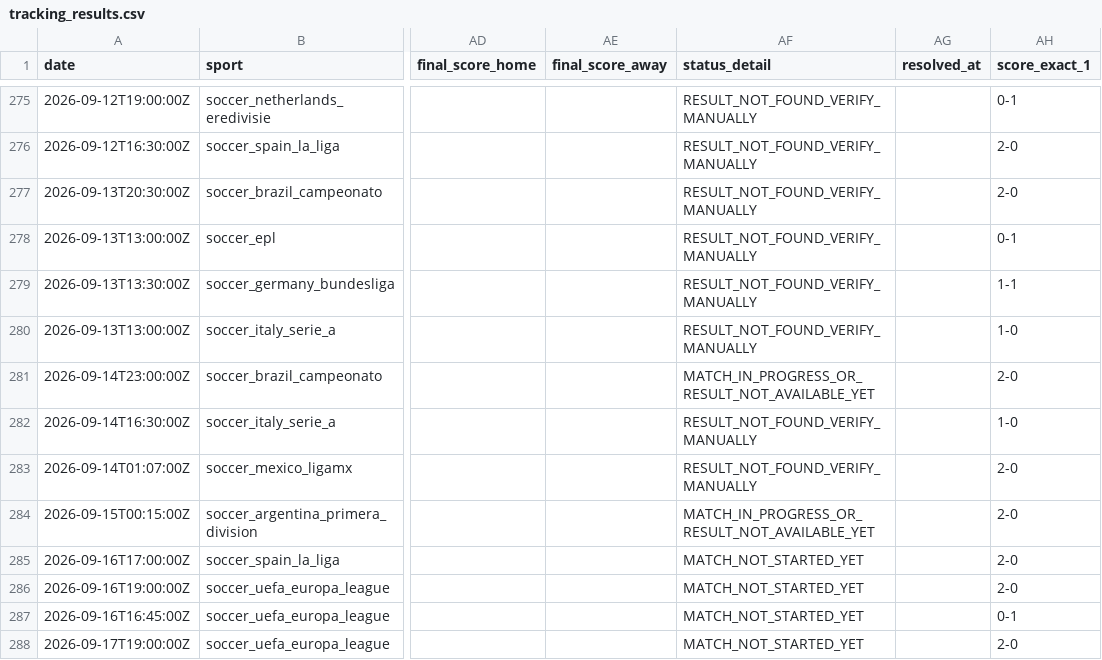
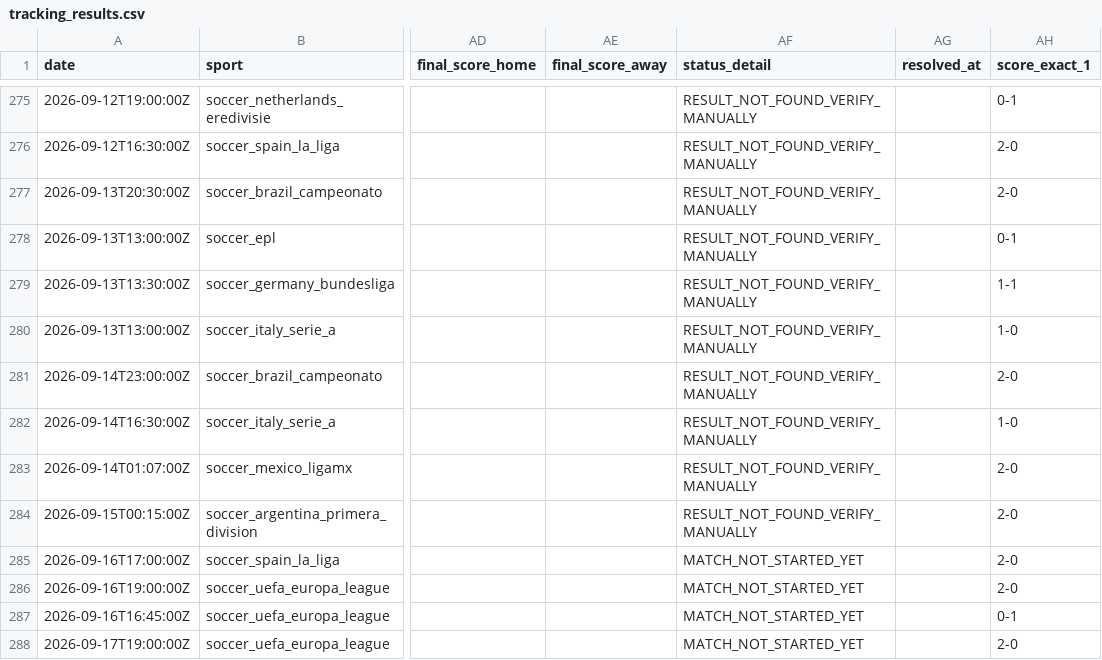
Before and after one commit to lazered543/ParisSportifs_IA_Ultime, a CSV file: tracking_results.csv, drawn as a sheet; only a part is shown, gaps mark what is left out; the diff names each change by its address in the sheet, - before the commit and + after, or states it on an @@ line.

```diff
--- a/tracking_results.csv
+++ b/tracking_results.csv
-AF281 (status_detail): MATCH_IN_PROGRESS_OR_RESULT_NOT_AVAILABLE_YET
+AF281 (status_detail): RESULT_NOT_FOUND_VERIFY_MANUALLY
-AF284 (status_detail): MATCH_IN_PROGRESS_OR_RESULT_NOT_AVAILABLE_YET
+AF284 (status_detail): RESULT_NOT_FOUND_VERIFY_MANUALLY
```
Also changed, not shown: data/predictions/value_bets_today.csv, 1 other file.
